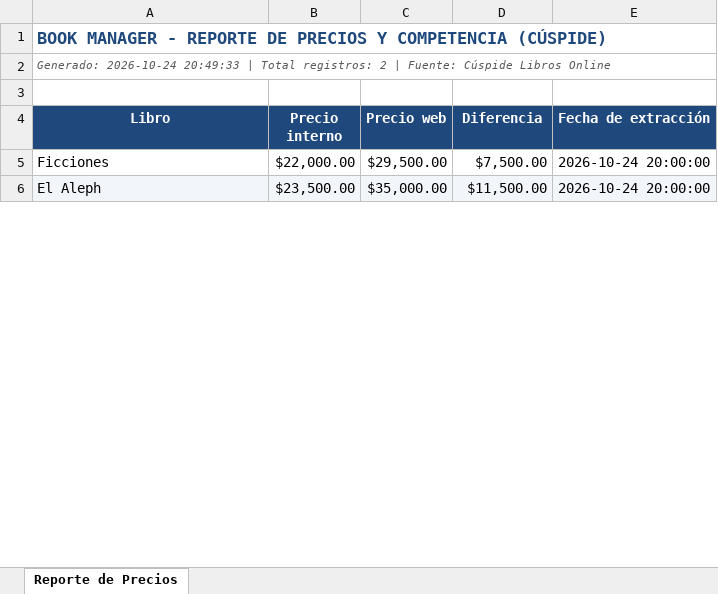
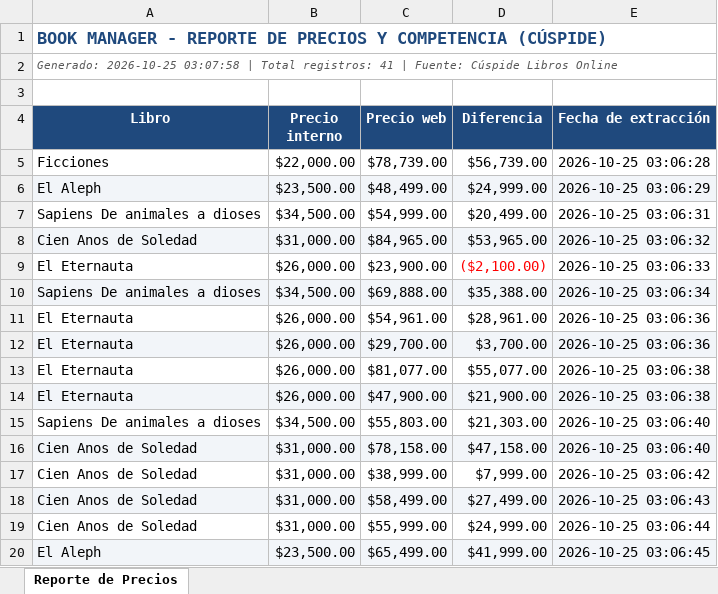
Before and after one commit to leonelrivera/book-manager-test, an Excel workbook: src/book_manager/reportes/reporte_precios.xlsx, sheet Reporte de Precios, drawn as a sheet; only a part is shown; values as stored, in another font and other column widths than the file's, no borders; the diff covers the shown part only; the diff names each change by its address in the sheet, - before the commit and + after, or states it on an @@ line.

Commit message:
Día 7: Incorporación de opciones de menú para scraping, reporte Excel e historial de auditoría

```diff
--- a/src/book_manager/reportes/reporte_precios.xlsx (sheet Reporte de Precios)
+++ b/src/book_manager/reportes/reporte_precios.xlsx (sheet Reporte de Precios)
-A2 (Libro): Generado: 2026-10-24 20:49:33 | Total registros: 2 | Fuente:…
+A2 (Libro): Generado: 2026-10-25 03:07:58 | Total registros: 41 | Fuente:…
-C5 (Precio web): $29,500.00
+C5 (Precio web): $78,739.00
-D5 (Diferencia): $7,500.00
+D5 (Diferencia): $56,739.00
-E5 (Fecha de extracción): 2026-10-24 20:00:00
+E5 (Fecha de extracción): 2026-10-25 03:06:28
-C6 (Precio web): $35,000.00
+C6 (Precio web): $48,499.00
-D6 (Diferencia): $11,500.00
+D6 (Diferencia): $24,999.00
-E6 (Fecha de extracción): 2026-10-24 20:00:00
+E6 (Fecha de extracción): 2026-10-25 03:06:29
+row 7: Sapiens De animales a dioses | $34,500.00 | $54,999.00 | $20,499.00 | 2026-10-25 03:06:31
+row 8: Cien Anos de Soledad | $31,000.00 | $84,965.00 | $53,965.00 | 2026-10-25 03:06:32
+row 9: El Eternauta | $26,000.00 | $23,900.00 | ($2,100.00) | 2026-10-25 03:06:33
+row 10: Sapiens De animales a dioses | $34,500.00 | $69,888.00 | $35,388.00 | 2026-10-25 03:06:34
+row 11: El Eternauta | $26,000.00 | $54,961.00 | $28,961.00 | 2026-10-25 03:06:36
+row 12: El Eternauta | $26,000.00 | $29,700.00 | $3,700.00 | 2026-10-25 03:06:36
+row 13: El Eternauta | $26,000.00 | $81,077.00 | $55,077.00 | 2026-10-25 03:06:38
+row 14: El Eternauta | $26,000.00 | $47,900.00 | $21,900.00 | 2026-10-25 03:06:38
+row 15: Sapiens De animales a dioses | $34,500.00 | $55,803.00 | $21,303.00 | 2026-10-25 03:06:40
+row 16: Cien Anos de Soledad | $31,000.00 | $78,158.00 | $47,158.00 | 2026-10-25 03:06:40
+row 17: Cien Anos de Soledad | $31,000.00 | $38,999.00 | $7,999.00 | 2026-10-25 03:06:42
+row 18: Cien Anos de Soledad | $31,000.00 | $58,499.00 | $27,499.00 | 2026-10-25 03:06:43
+row 19: Cien Anos de Soledad | $31,000.00 | $55,999.00 | $24,999.00 | 2026-10-25 03:06:44
+row 20: El Aleph | $23,500.00 | $65,499.00 | $41,999.00 | 2026-10-25 03:06:45
```
Also changed, not shown: 25 added rows and 4 edited cells elsewhere in this sheet, 5 other files.
